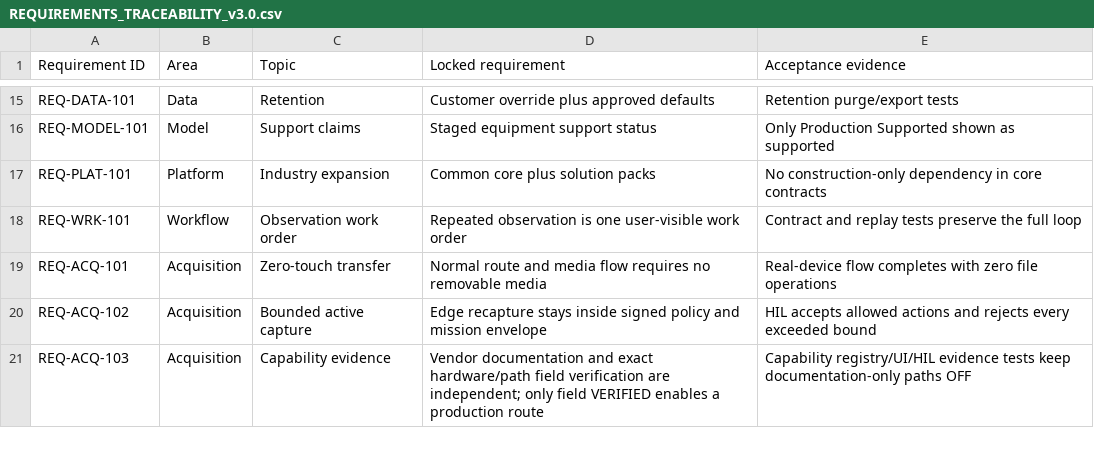
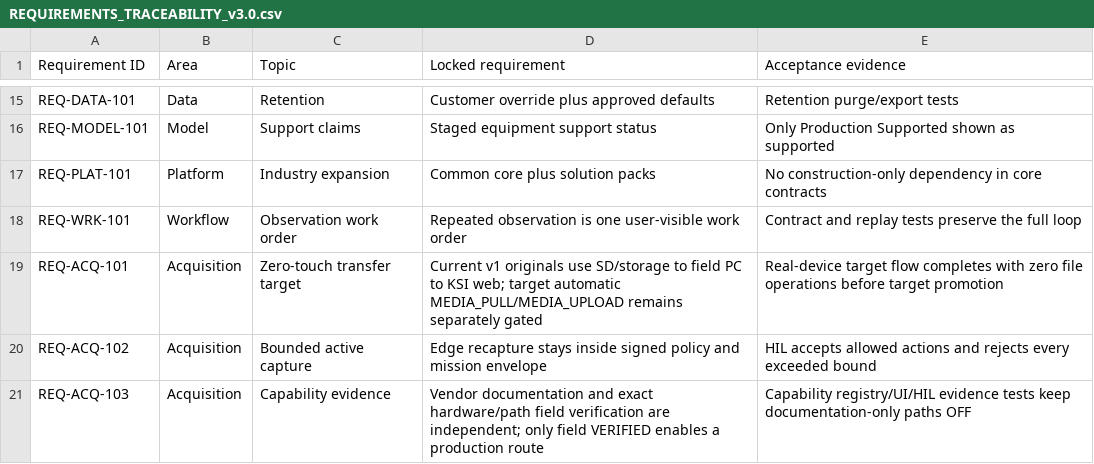
Before and after one commit to khakisketch/ksi-site-intelligence-platform, a CSV file: docs/acceptance/REQUIREMENTS_TRACEABILITY_v3.0.csv, drawn as a sheet; only a part is shown, gaps mark what is left out.

Commit message:
feat(edge): assemble capability runtime software route

```diff
--- a/docs/acceptance/REQUIREMENTS_TRACEABILITY_v3.0.csv
+++ b/docs/acceptance/REQUIREMENTS_TRACEABILITY_v3.0.csv
@@ -18,3 +18,3 @@ REQ-PLAT-101,Platform,Industry expansion,Common core plus solution packs,No cons
 REQ-WRK-101,Workflow,Observation work order,Repeated observation is one user-visible work order,Contract and replay tests preserve the full loop
-REQ-ACQ-101,Acquisition,Zero-touch transfer,Normal route and media flow requires no removable media,Real-device flow completes with zero file operations
+REQ-ACQ-101,Acquisition,Zero-touch transfer target,"Current v1 originals use SD/storage to field PC to KSI web; target automatic MEDIA_PULL/MEDIA_UPLOAD remains separately gated",Real-device target flow completes with zero file operations before target promotion
 REQ-ACQ-102,Acquisition,Bounded active capture,Edge recapture stays inside signed policy and mission envelope,HIL accepts allowed actions and rejects every exceeded bound
```
Also changed, not shown: 56 other files.
